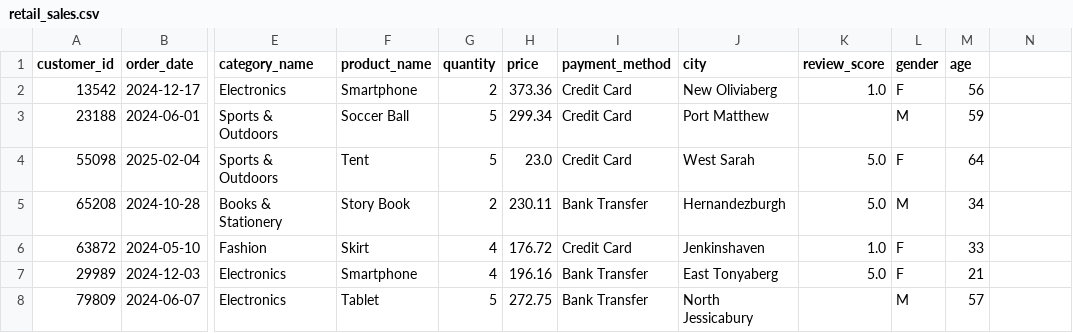
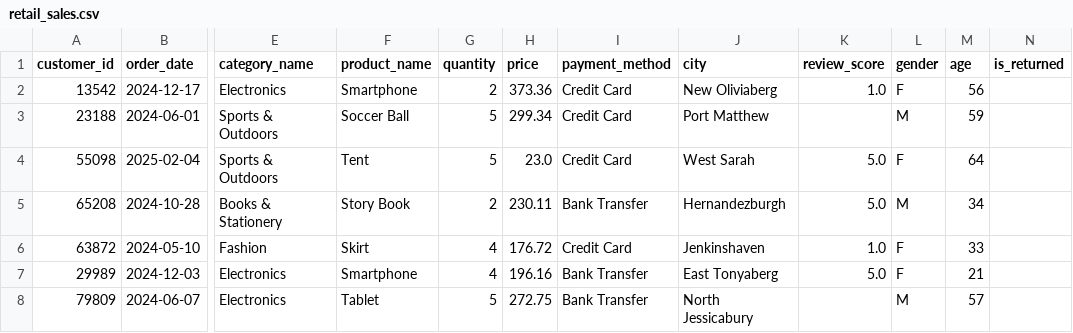
Before and after one commit to peppppppy/ml-test, a CSV file: data/retail_sales.csv, drawn as a sheet; only a part is shown, gaps mark what is left out; the diff names each change by its address in the sheet, - before the commit and + after, or states it on an @@ line.

```diff
--- a/data/retail_sales.csv
+++ b/data/retail_sales.csv
-N1: (empty)
+N1: is_returned
```
Also changed, not shown: 9 other files.
